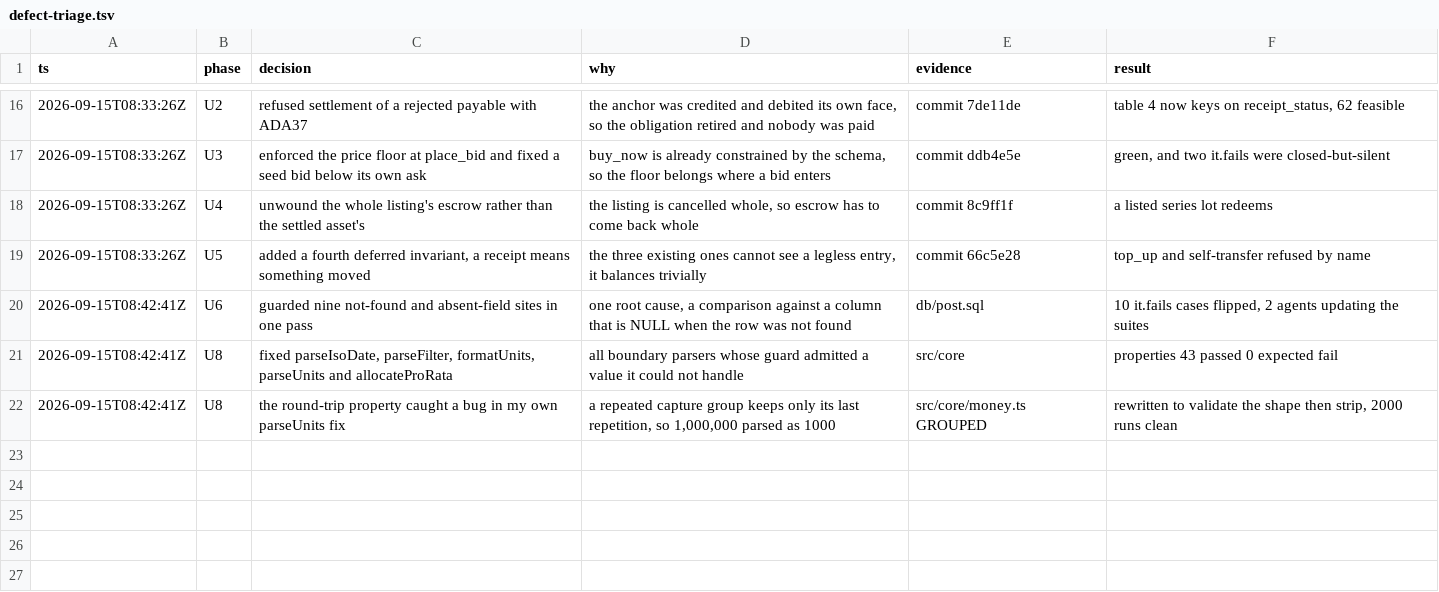
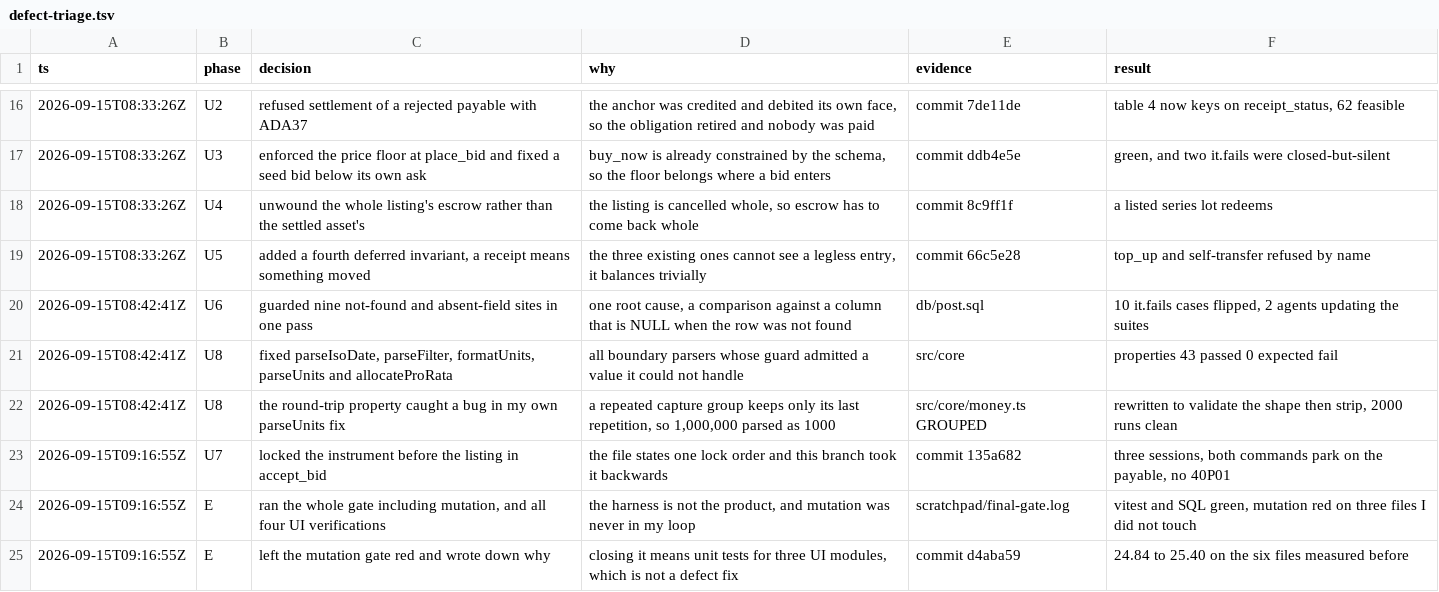
Before and after one commit to alcedo/SFF2026-Tokenised-Payables, a TSV file: .audit/defect-triage.tsv, drawn as a sheet; only a part is shown, gaps mark what is left out; the diff names each change by its address in the sheet, - before the commit and + after, or states it on an @@ line.

```diff
--- a/.audit/defect-triage.tsv
+++ b/.audit/defect-triage.tsv
+row 23: 2026-09-15T09:16:55Z | U7 | locked the instrument before the listing in accept_bid | the file states one lock order and this branch took it backwards | commit 135a682 | three sessions, both commands park on the payable, no 40P01
+row 24: 2026-09-15T09:16:55Z | E | ran the whole gate including mutation, and all four UI verifications | the harness is not the product, and mutation was never in my loop | scratchpad/final-gate.log | vitest and SQL green, mutation red on three files I did not touch
+row 25: 2026-09-15T09:16:55Z | E | left the mutation gate red and wrote down why | closing it means unit tests for three UI modules, which is not a defect fix | commit d4aba59 | 24.84 to 25.40 on the six files measured before
```
